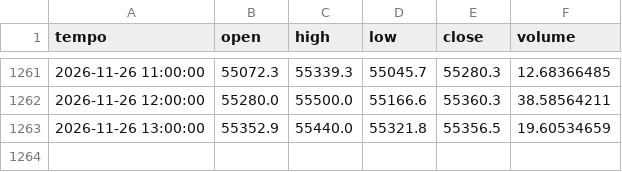
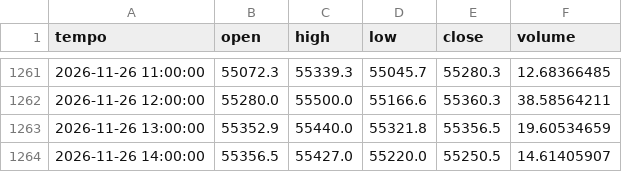
Before and after one commit to loiraalessandro12-collab/centro-trading, a CSV file: centro/dati/BTC_EUR_1h.csv, drawn as a sheet; only a part is shown, gaps mark what is left out; the diff names each change by its address in the sheet, - before the commit and + after, or states it on an @@ line.

```diff
--- a/centro/dati/BTC_EUR_1h.csv
+++ b/centro/dati/BTC_EUR_1h.csv
+row 1264: 2026-11-26 14:00:00 | 55356.5 | 55427.0 | 55220.0 | 55250.5 | 14.61405907
```
Also changed, not shown: centro/dati/ETH_EUR_1h.csv, centro/dati/ORO_EUR_1h.csv, 2 other files.
